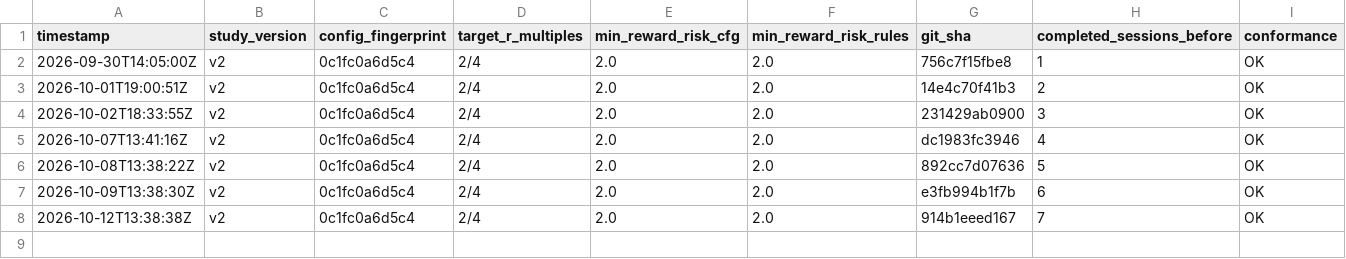
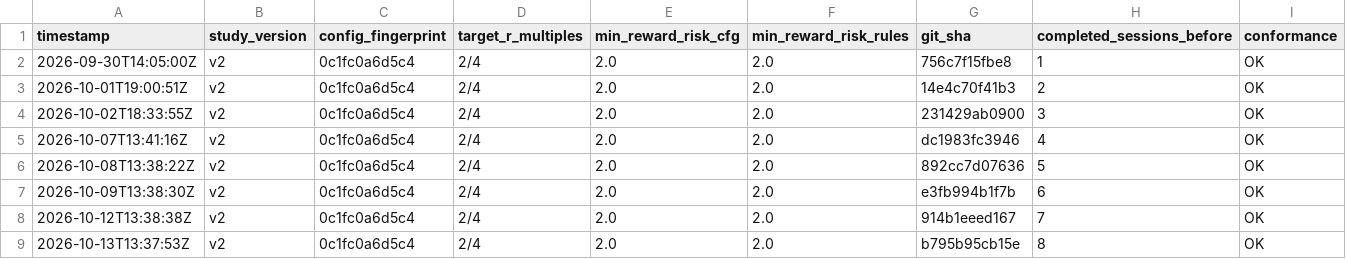
Before and after one commit to MaverickThompson/stock-agent, a CSV file: study/sessions.csv, drawn as a sheet.

```diff
--- a/study/sessions.csv
+++ b/study/sessions.csv
@@ -8 +8,2 @@ timestamp,study_version,config_fingerprint,target_r_multiples,min_reward_risk_cf
 2026-10-12T13:38:38Z,v2,0c1fc0a6d5c4,2/4,2.0,2.0,914b1eeed167,7,OK
+2026-10-13T13:37:53Z,v2,0c1fc0a6d5c4,2/4,2.0,2.0,b795b95cb15e,8,OK
```
Also changed, not shown: study/signals.csv, study/trades.csv, 3 other files.
